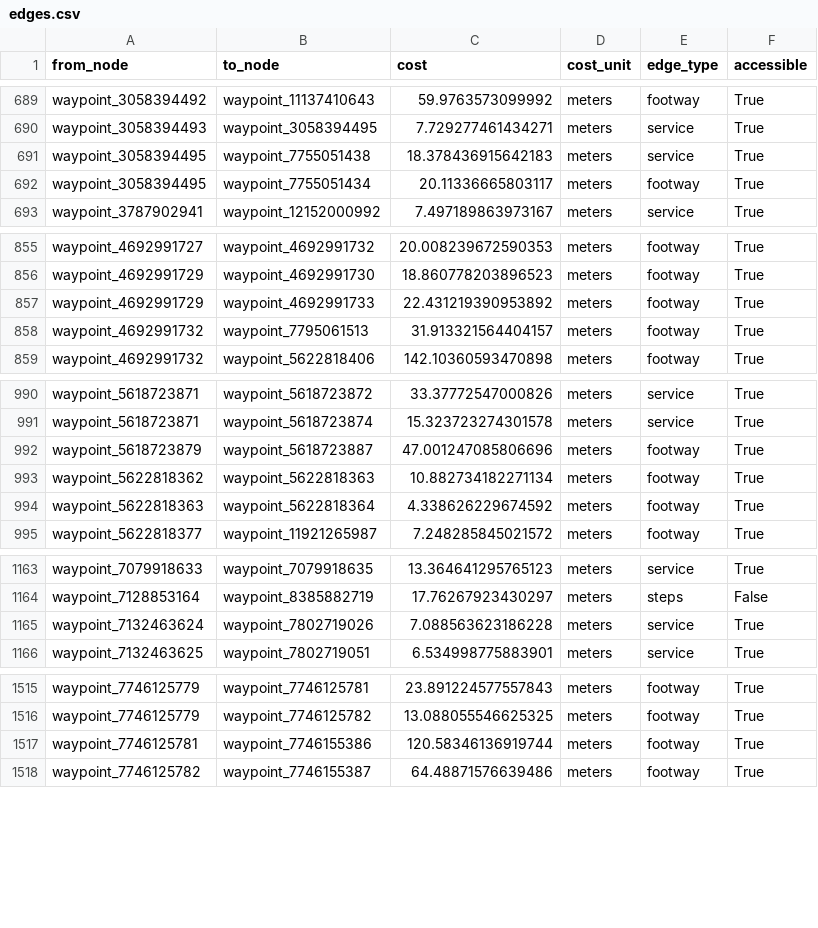
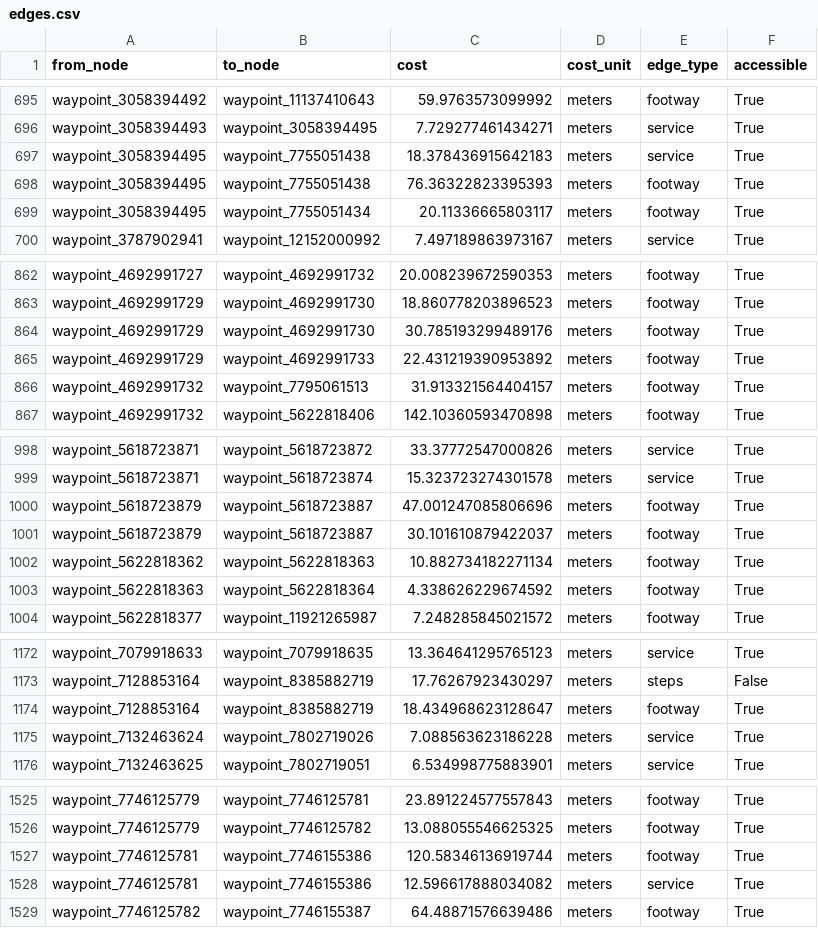
Before and after one commit to sara-zou/campus-navigator, a CSV file: data/northeastern-boston/edges.csv, drawn as a sheet; only a part is shown, gaps mark what is left out; the diff covers the shown part only.

```diff
--- a/data/northeastern-boston/edges.csv
+++ b/data/northeastern-boston/edges.csv
@@ -691,2 +697,3 @@ waypoint_3058394493,waypoint_3058394495,7.729277461434271,meters,service,True
 waypoint_3058394495,waypoint_7755051438,18.378436915642183,meters,service,True
+waypoint_3058394495,waypoint_7755051438,76.36322823395393,meters,footway,True
 waypoint_3058394495,waypoint_7755051434,20.11336665803117,meters,footway,True
@@ -856,2 +863,3 @@ waypoint_4692991727,waypoint_4692991732,20.008239672590353,meters,footway,True
 waypoint_4692991729,waypoint_4692991730,18.860778203896523,meters,footway,True
+waypoint_4692991729,waypoint_4692991730,30.785193299489176,meters,footway,True
 waypoint_4692991729,waypoint_4692991733,22.431219390953892,meters,footway,True
@@ -992,2 +1000,3 @@ waypoint_5618723871,waypoint_5618723874,15.323723274301578,meters,service,True
 waypoint_5618723879,waypoint_5618723887,47.001247085806696,meters,footway,True
+waypoint_5618723879,waypoint_5618723887,30.101610879422037,meters,footway,True
 waypoint_5622818362,waypoint_5622818363,10.882734182271134,meters,footway,True
@@ -1164,2 +1173,3 @@ waypoint_7079918633,waypoint_7079918635,13.364641295765123,meters,service,True
 waypoint_7128853164,waypoint_8385882719,17.76267923430297,meters,steps,False
+waypoint_7128853164,waypoint_8385882719,18.434968623128647,meters,footway,True
 waypoint_7132463624,waypoint_7802719026,7.088563623186228,meters,service,True
@@ -1517,2 +1527,3 @@ waypoint_7746125779,waypoint_7746125782,13.088055546625325,meters,footway,True
 waypoint_7746125781,waypoint_7746155386,120.58346136919744,meters,footway,True
+waypoint_7746125781,waypoint_7746155386,12.596617888034082,meters,service,True
 waypoint_7746125782,waypoint_7746155387,64.48871576639486,meters,footway,True
```
Also changed, not shown: 20 added rows elsewhere in this file, 3 other files.
